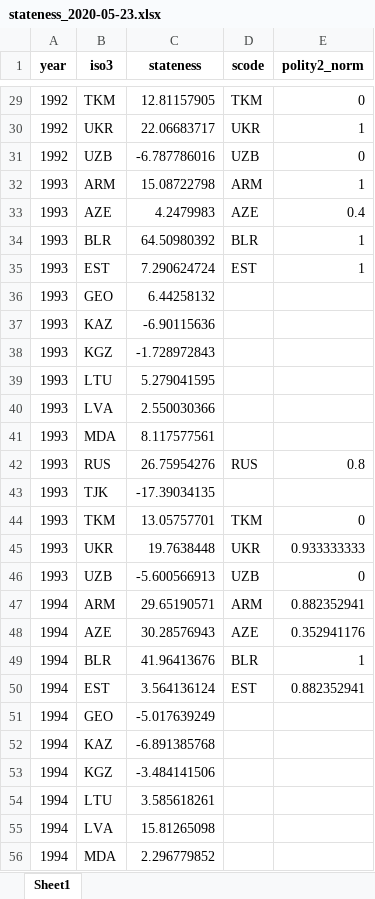
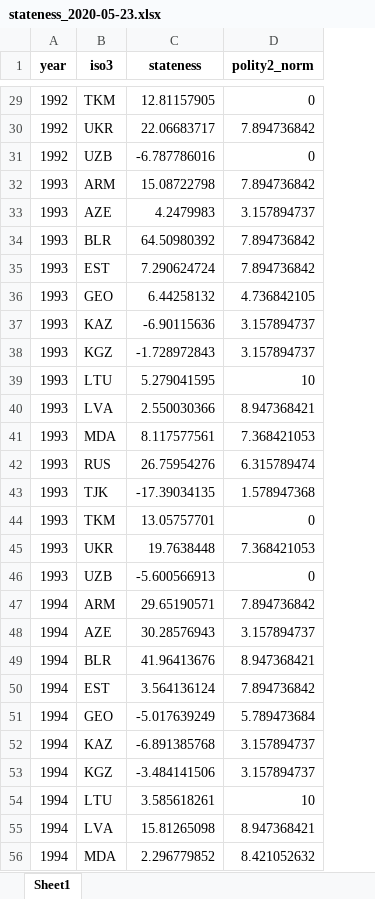
Before and after one commit to data-driven-research/state-capacity-and-democratic-transitions, an Excel workbook: data/processed/stateness_2020-05-23.xlsx, sheet Sheet1, drawn as a sheet; only a part is shown, gaps mark what is left out; values as stored, in another font and other column widths than the file's, no borders; removed rows and columns are numbered as before the commit, all else as after; the diff covers the shown part only; the diff names each change by its address in the sheet, - before the commit and + after, or states it on an @@ line.

```diff
--- a/data/processed/stateness_2020-05-23.xlsx (sheet Sheet1)
+++ b/data/processed/stateness_2020-05-23.xlsx (sheet Sheet1)
-column D (scode), rows 29-50: TKM | UKR | UZB | ARM | AZE | BLR | EST |  |  |  |  |  |  | RUS |  | TKM | UKR | UZB | ARM | AZE | BLR | EST
-D30 (polity2_norm): 1
+D30 (polity2_norm): 7.894736842
-D32 (polity2_norm): 1
+D32 (polity2_norm): 7.894736842
-D33 (polity2_norm): 0.4
+D33 (polity2_norm): 3.157894737
-D34:D35 (polity2_norm): 1
+D34:D35 (polity2_norm): 7.894736842
-D36 (polity2_norm): (empty)
+D36 (polity2_norm): 4.736842105
-D37:D38 (polity2_norm): (empty)
+D37:D38 (polity2_norm): 3.157894737
-D39 (polity2_norm): (empty)
+D39 (polity2_norm): 10
-D40 (polity2_norm): (empty)
+D40 (polity2_norm): 8.947368421
-D41 (polity2_norm): (empty)
+D41 (polity2_norm): 7.368421053
-D42 (polity2_norm): 0.8
+D42 (polity2_norm): 6.315789474
-D43 (polity2_norm): (empty)
+D43 (polity2_norm): 1.578947368
-D45 (polity2_norm): 0.933333333
+D45 (polity2_norm): 7.368421053
-D47 (polity2_norm): 0.882352941
+D47 (polity2_norm): 7.894736842
-D48 (polity2_norm): 0.352941176
+D48 (polity2_norm): 3.157894737
-D49 (polity2_norm): 1
+D49 (polity2_norm): 8.947368421
-D50 (polity2_norm): 0.882352941
+D50 (polity2_norm): 7.894736842
-D51 (polity2_norm): (empty)
+D51 (polity2_norm): 5.789473684
-D52:D53 (polity2_norm): (empty)
+D52:D53 (polity2_norm): 3.157894737
-D54 (polity2_norm): (empty)
+D54 (polity2_norm): 10
-D55 (polity2_norm): (empty)
+D55 (polity2_norm): 8.947368421
-D56 (polity2_norm): (empty)
+D56 (polity2_norm): 8.421052632
```
Also changed, not shown: 346 edited cells elsewhere in this sheet, data/interim/P5_composite_indicators.xlsx, 3 other files.
